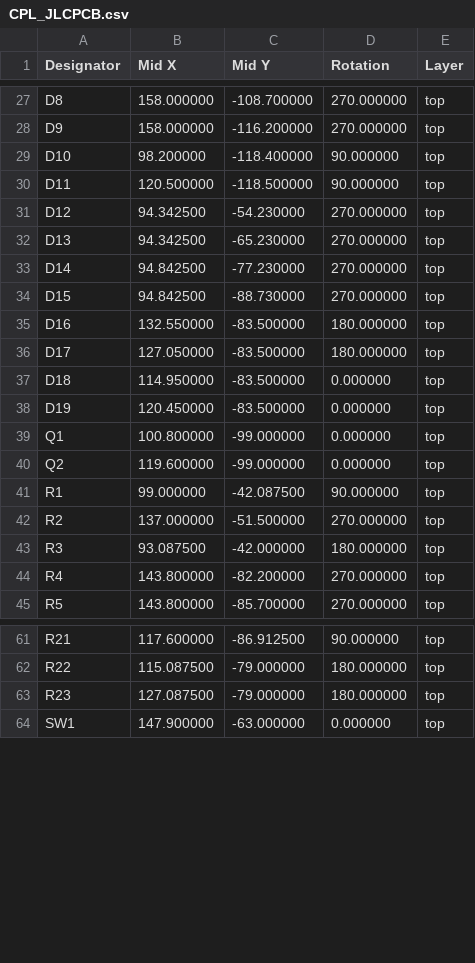
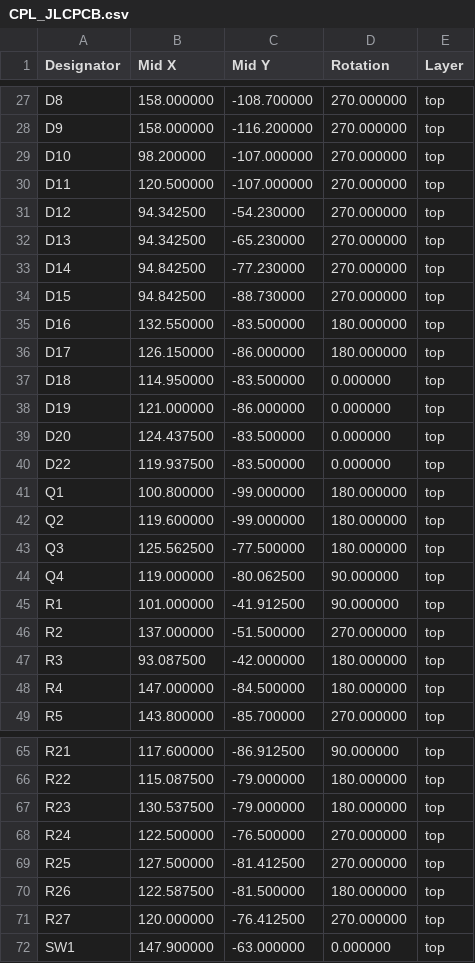
Before and after one commit to jeffersonpimenta/firmware, a CSV file: hardware/Irrigacao_mesh/CPL_JLCPCB.csv, drawn as a sheet; only a part is shown, gaps mark what is left out; the diff covers the shown part only.

```diff
--- a/hardware/Irrigacao_mesh/CPL_JLCPCB.csv
+++ b/hardware/Irrigacao_mesh/CPL_JLCPCB.csv
@@ -28,4 +28,4 @@ D8,158.000000,-108.700000,270.000000,top
 D9,158.000000,-116.200000,270.000000,top
-D10,98.200000,-118.400000,90.000000,top
-D11,120.500000,-118.500000,90.000000,top
+D10,98.200000,-107.000000,270.000000,top
+D11,120.500000,-107.000000,270.000000,top
 D12,94.342500,-54.230000,270.000000,top
@@ -35,11 +35,15 @@ D15,94.842500,-88.730000,270.000000,top
 D16,132.550000,-83.500000,180.000000,top
-D17,127.050000,-83.500000,180.000000,top
+D17,126.150000,-86.000000,180.000000,top
 D18,114.950000,-83.500000,0.000000,top
-D19,120.450000,-83.500000,0.000000,top
-Q1,100.800000,-99.000000,0.000000,top
-Q2,119.600000,-99.000000,0.000000,top
-R1,99.000000,-42.087500,90.000000,top
+D19,121.000000,-86.000000,0.000000,top
+D20,124.437500,-83.500000,0.000000,top
+D22,119.937500,-83.500000,0.000000,top
+Q1,100.800000,-99.000000,180.000000,top
+Q2,119.600000,-99.000000,180.000000,top
+Q3,125.562500,-77.500000,180.000000,top
+Q4,119.000000,-80.062500,90.000000,top
+R1,101.000000,-41.912500,90.000000,top
 R2,137.000000,-51.500000,270.000000,top
 R3,93.087500,-42.000000,180.000000,top
-R4,143.800000,-82.200000,270.000000,top
+R4,147.000000,-84.500000,180.000000,top
 R5,143.800000,-85.700000,270.000000,top
@@ -62,3 +66,7 @@ R21,117.600000,-86.912500,90.000000,top
 R22,115.087500,-79.000000,180.000000,top
-R23,127.087500,-79.000000,180.000000,top
+R23,130.537500,-79.000000,180.000000,top
+R24,122.500000,-76.500000,270.000000,top
+R25,127.500000,-81.412500,270.000000,top
+R26,122.587500,-81.500000,180.000000,top
+R27,120.000000,-76.412500,270.000000,top
 SW1,147.900000,-63.000000,0.000000,top
```
Also changed, not shown: 4 edited cells elsewhere in this file, hardware/Irrigacao_mesh/BOM_JLCPCB_SMD.csv, 4 other files.
